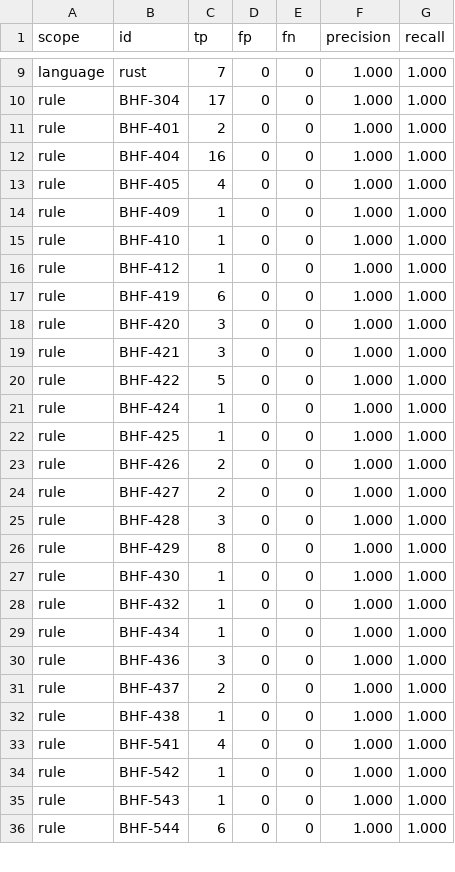
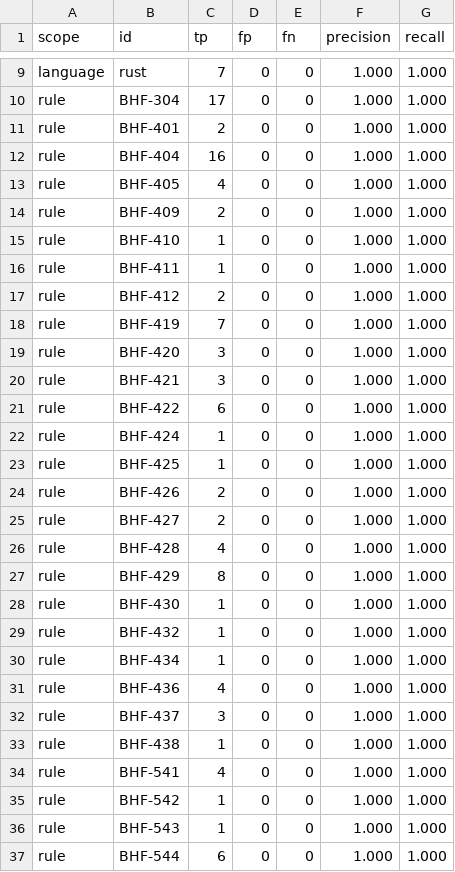
Before and after one commit to Tarmo-Technologies/bhf, a TSV file: benchmarks/static/results.tsv, drawn as a sheet; only a part is shown, gaps mark what is left out; the diff covers the shown part only.

Commit message:
Rebuild the Ada static rules on a statement and scope model
The Ada lane reported feature use rather than defects: every
Unchecked_Conversion/Unchecked_Deallocation instantiation, every tasking
construct, every Spawn, and any line with "open (" and "path". On the
18 allowed permissive Ada tuning projects main reports 979 Ada findings,
almost none actionable; this branch reports 131.

ada_rules.rs lexes Ada, splits statements, and tracks package,
subprogram, task, protected, block and control frames with their
declarations, parameters, phases and handler choices.

New rules: BHF-564 index/range checks suppressed, BHF-565 overflow check
suppressed, BHF-566 local 'Unchecked_Access escapes, BHF-567 address
overlay, BHF-568 unsafe C import, BHF-569 secret logged, BHF-570
exception escapes a C export, BHF-571 raise out of Finalize. Ada
coverage for BHF-419, 422, 428, 436, 437 and 550.

Changed: BHF-402 handlers only (no case statements, Finalize or
cleanup-only guards); BHF-409 conversions to access types (CWE-843);
BHF-410 double free through an alias; BHF-411 unprotected task writes
(CWE-567); BHF-412 non-constant program or shell command. The Ada
BHF-405 line heuristic is removed in favour of the taint sinks. Test
trees, binder output and predefined-hierarchy runtime units are skipped.

Rule list, sources, false-positive patterns, the tuning projects and
the measured precision are in docs/designs/2026-10-16-ada-static-rules.md.

```diff
--- a/benchmarks/static/results.tsv
+++ b/benchmarks/static/results.tsv
@@ -13,9 +13,10 @@ rule	BHF-404	16	0	0	1.000	1.000
 rule	BHF-405	4	0	0	1.000	1.000
-rule	BHF-409	1	0	0	1.000	1.000
+rule	BHF-409	2	0	0	1.000	1.000
 rule	BHF-410	1	0	0	1.000	1.000
-rule	BHF-412	1	0	0	1.000	1.000
-rule	BHF-419	6	0	0	1.000	1.000
+rule	BHF-411	1	0	0	1.000	1.000
+rule	BHF-412	2	0	0	1.000	1.000
+rule	BHF-419	7	0	0	1.000	1.000
 rule	BHF-420	3	0	0	1.000	1.000
 rule	BHF-421	3	0	0	1.000	1.000
-rule	BHF-422	5	0	0	1.000	1.000
+rule	BHF-422	6	0	0	1.000	1.000
 rule	BHF-424	1	0	0	1.000	1.000
@@ -24,3 +25,3 @@ rule	BHF-426	2	0	0	1.000	1.000
 rule	BHF-427	2	0	0	1.000	1.000
-rule	BHF-428	3	0	0	1.000	1.000
+rule	BHF-428	4	0	0	1.000	1.000
 rule	BHF-429	8	0	0	1.000	1.000
@@ -29,4 +30,4 @@ rule	BHF-432	1	0	0	1.000	1.000
 rule	BHF-434	1	0	0	1.000	1.000
-rule	BHF-436	3	0	0	1.000	1.000
-rule	BHF-437	2	0	0	1.000	1.000
+rule	BHF-436	4	0	0	1.000	1.000
+rule	BHF-437	3	0	0	1.000	1.000
 rule	BHF-438	1	0	0	1.000	1.000
```
Also changed, not shown: 9 added rows and 2 edited cells elsewhere in this file, 13 other files.
